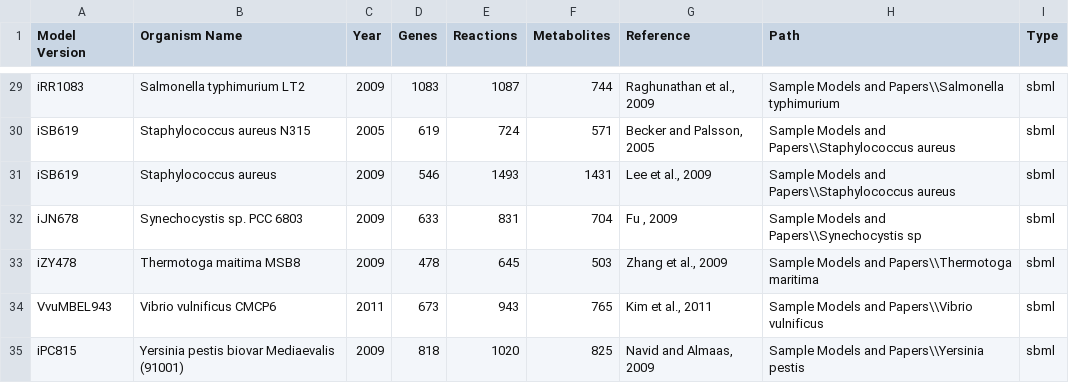
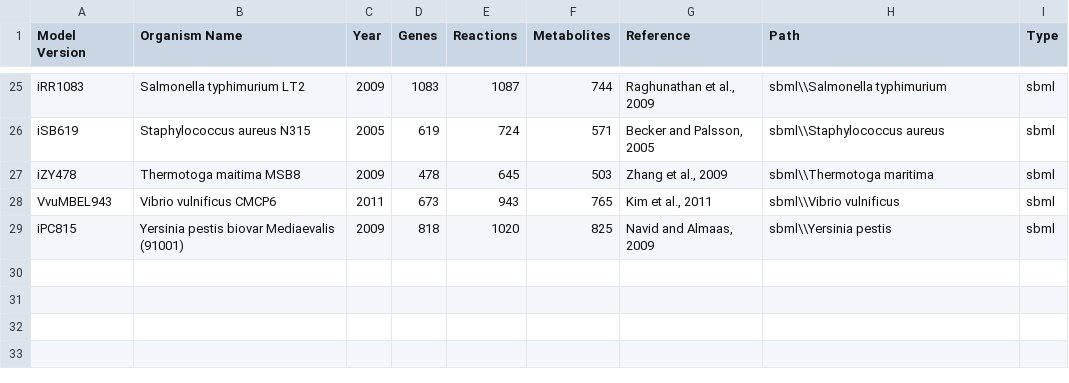
Before and after one commit to agnosti5/MOST_ND, a CSV file: ModelCollection.csv, drawn as a sheet; only a part is shown, gaps mark what is left out; removed rows and columns are numbered as before the commit, all else as after; the diff covers the shown part only; the diff names each change by its address in the sheet, - before the commit and + after, or states it on an @@ line.

Commit message:
Model Collection moved to sbml folder...
ModelCollection.cvs fixed, all models load.

```diff
--- a/ModelCollection.csv
+++ b/ModelCollection.csv
-H25 (Path): Sample Models and Papers\\Salmonella typhimurium
+H25 (Path): sbml\\Salmonella typhimurium
-H26 (Path): Sample Models and Papers\\Staphylococcus aureus
+H26 (Path): sbml\\Staphylococcus aureus
-row 31: iSB619 | Staphylococcus aureus | 2009 | 546 | 1493 | 1431 | Lee et al., 2009 | Sample Models and Papers\\Staphylococcus aureus | sbml
-row 32: iJN678 | Synechocystis sp. PCC 6803 | 2009 | 633 | 831 | 704 | Fu , 2009 | Sample Models and Papers\\Synechocystis sp | sbml
-H27 (Path): Sample Models and Papers\\Thermotoga maritima
+H27 (Path): sbml\\Thermotoga maritima
-H28 (Path): Sample Models and Papers\\Vibrio vulnificus
+H28 (Path): sbml\\Vibrio vulnificus
-H29 (Path): Sample Models and Papers\\Yersinia pestis
+H29 (Path): sbml\\Yersinia pestis
```
Also changed, not shown: 4 removed rows and 23 edited cells elsewhere in this file, 55 other files.
